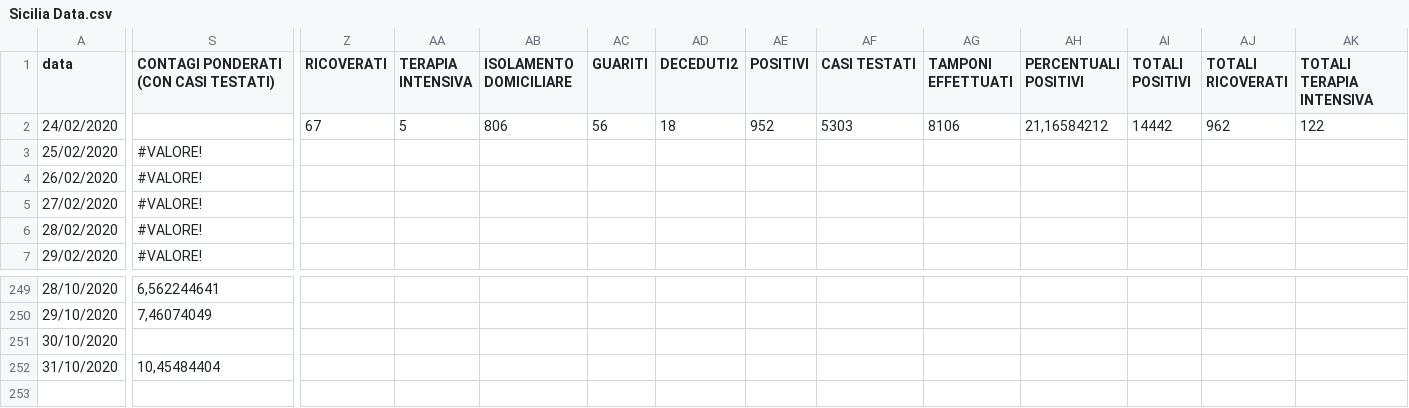
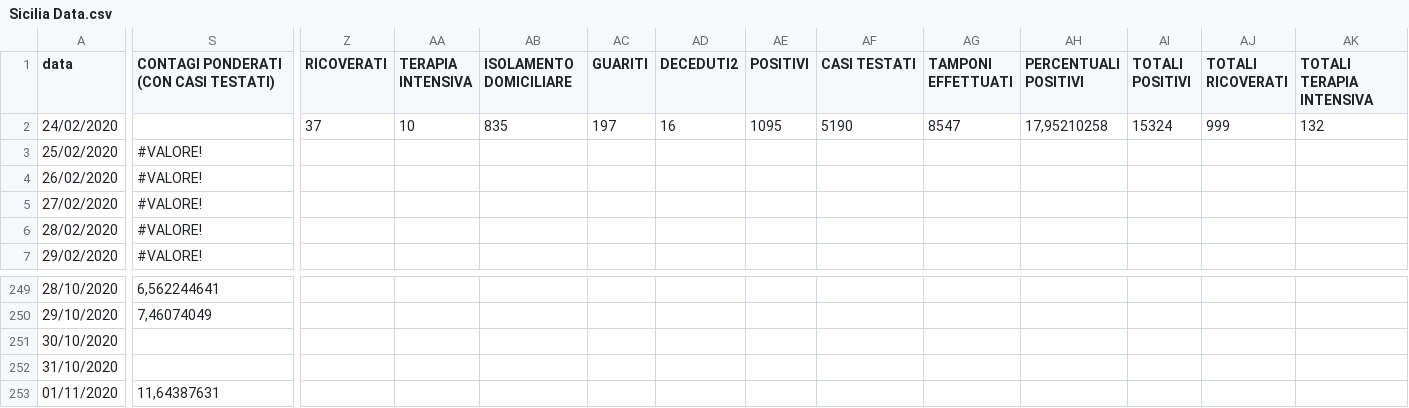
Before and after one commit to elninopeppe/Covid-Data-Sicily, a CSV file: Sicilia Data.csv, drawn as a sheet; only a part is shown, gaps mark what is left out; rows hold the shown columns only; the diff covers the shown part only; the diff names each change by its address in the sheet, - before the commit and + after, or states it on an @@ line.

Commit message:
Dati 01/11

```diff
--- a/Sicilia Data.csv
+++ b/Sicilia Data.csv
-Z2 (RICOVERATI): 67
+Z2 (RICOVERATI): 37
-AA2 (TERAPIA INTENSIVA): 5
+AA2 (TERAPIA INTENSIVA): 10
-AB2 (ISOLAMENTO DOMICILIARE): 806
+AB2 (ISOLAMENTO DOMICILIARE): 835
-AC2 (GUARITI): 56
+AC2 (GUARITI): 197
-AD2 (DECEDUTI2): 18
+AD2 (DECEDUTI2): 16
-AE2 (POSITIVI): 952
+AE2 (POSITIVI): 1095
-AF2 (CASI TESTATI): 5303
+AF2 (CASI TESTATI): 5190
-AG2 (TAMPONI EFFETTUATI): 8106
+AG2 (TAMPONI EFFETTUATI): 8547
-AH2 (PERCENTUALI POSITIVI): 21,16584212
+AH2 (PERCENTUALI POSITIVI): 17,95210258
-AI2 (TOTALI POSITIVI): 14442
+AI2 (TOTALI POSITIVI): 15324
-AJ2 (TOTALI RICOVERATI): 962
+AJ2 (TOTALI RICOVERATI): 999
-AK2 (TOTALI TERAPIA INTENSIVA): 122
+AK2 (TOTALI TERAPIA INTENSIVA): 132
-S252: 10,45484404
+S252: (empty)
+row 253: 01/11/2020 | 11,64387631
```
Also changed, not shown: 1 edited cell elsewhere in this file.
